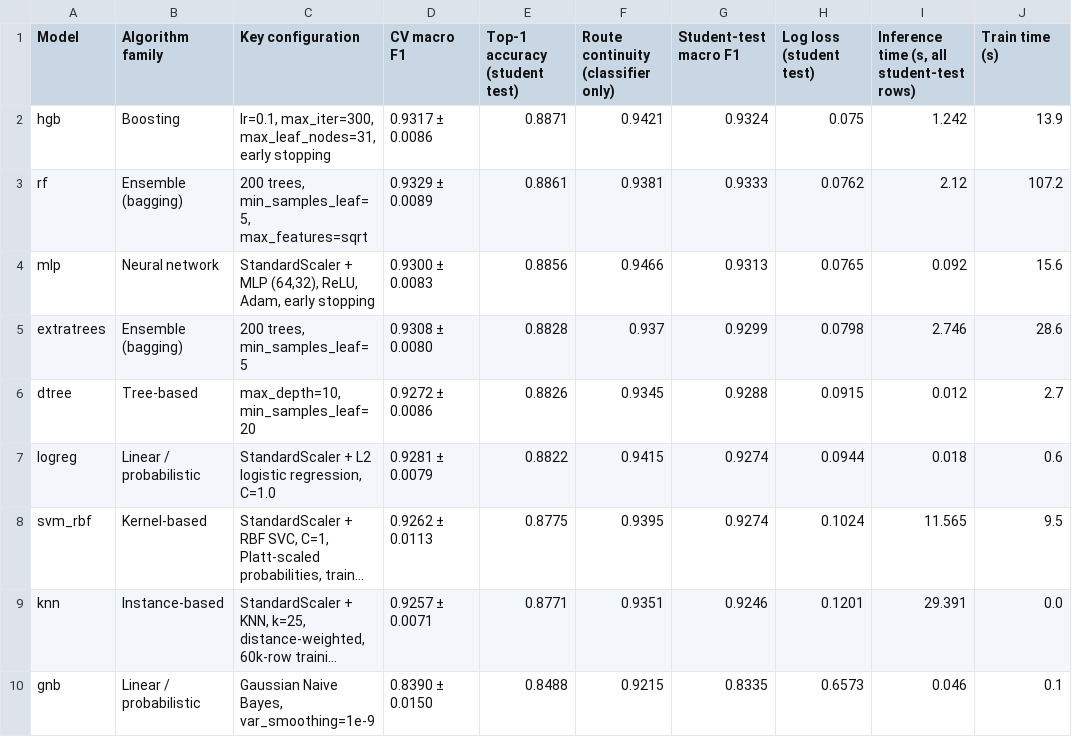
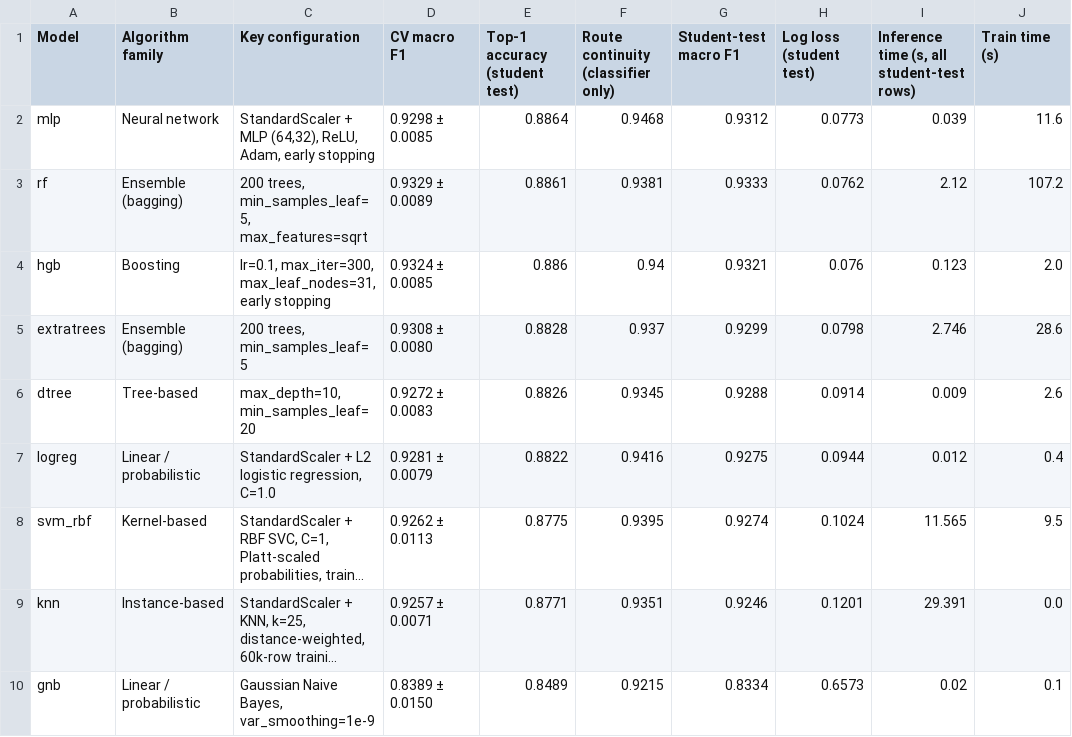
Before and after one commit to Sujan-Anjankumar16/PathSnap-ML-Hackathon, a CSV file: outputs/results/model_comparison.csv, drawn as a sheet; long unchanged cells end in …; removed rows and columns are numbered as before the commit, all else as after; the diff names each change by its address in the sheet, - before the commit and + after, or states it on an @@ line.

```diff
--- a/outputs/results/model_comparison.csv
+++ b/outputs/results/model_comparison.csv
-row 2: hgb | Boosting | lr=0.1, max_iter=300, max_leaf_nodes=31, early stopping | 0.9317 ± 0.0086 | 0.8871 | 0.9421 | 0.9324 | 0.075 | 1.242 | 13.9
+row 2: mlp | Neural network | StandardScaler + MLP (64,32), ReLU, Adam, early stopping | 0.9298 ± 0.0085 | 0.8864 | 0.9468 | 0.9312 | 0.0773 | 0.039 | 11.6
-row 4: mlp | Neural network | StandardScaler + MLP (64,32), ReLU, Adam, early stopping | 0.9300 ± 0.0083 | 0.8856 | 0.9466 | 0.9313 | 0.0765 | 0.092 | 15.6
+row 4: hgb | Boosting | lr=0.1, max_iter=300, max_leaf_nodes=31, early stopping | 0.9324 ± 0.0085 | 0.886 | 0.94 | 0.9321 | 0.076 | 0.123 | 2.0
-D6 (CV macro F1): 0.9272 ± 0.0086
+D6 (CV macro F1): 0.9272 ± 0.0083
-H6 (Log loss (student test)): 0.0915
+H6 (Log loss (student test)): 0.0914
-I6: 0.012
+I6: 0.009
-J6 (Train time (s)): 2.7
+J6 (Train time (s)): 2.6
-F7: 0.9415
+F7: 0.9416
-G7 (Student-test macro F1): 0.9274
+G7 (Student-test macro F1): 0.9275
-I7: 0.018
+I7: 0.012
-J7 (Train time (s)): 0.6
+J7 (Train time (s)): 0.4
-D10 (CV macro F1): 0.8390 ± 0.0150
+D10 (CV macro F1): 0.8389 ± 0.0150
-E10 (Top-1 accuracy (student test)): 0.8488
+E10 (Top-1 accuracy (student test)): 0.8489
-G10 (Student-test macro F1): 0.8335
+G10 (Student-test macro F1): 0.8334
-I10: 0.046
+I10: 0.02
```
Also changed, not shown: outputs/results/cv_folds.csv, 14 other files.
